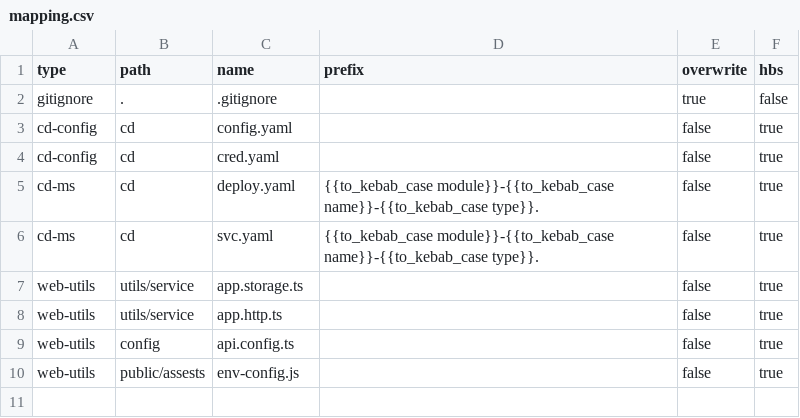
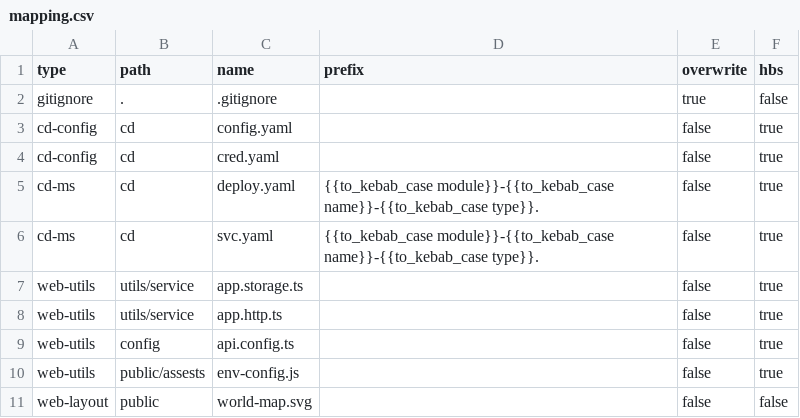
Before and after one commit to dfftech/sss-hbs, a CSV file: mapping.csv, drawn as a sheet; the diff names each change by its address in the sheet, - before the commit and + after, or states it on an @@ line.

```diff
--- a/mapping.csv
+++ b/mapping.csv
+row 11: web-layout | public | world-map.svg |  | false | false
```
Also changed, not shown: 1 other file.
